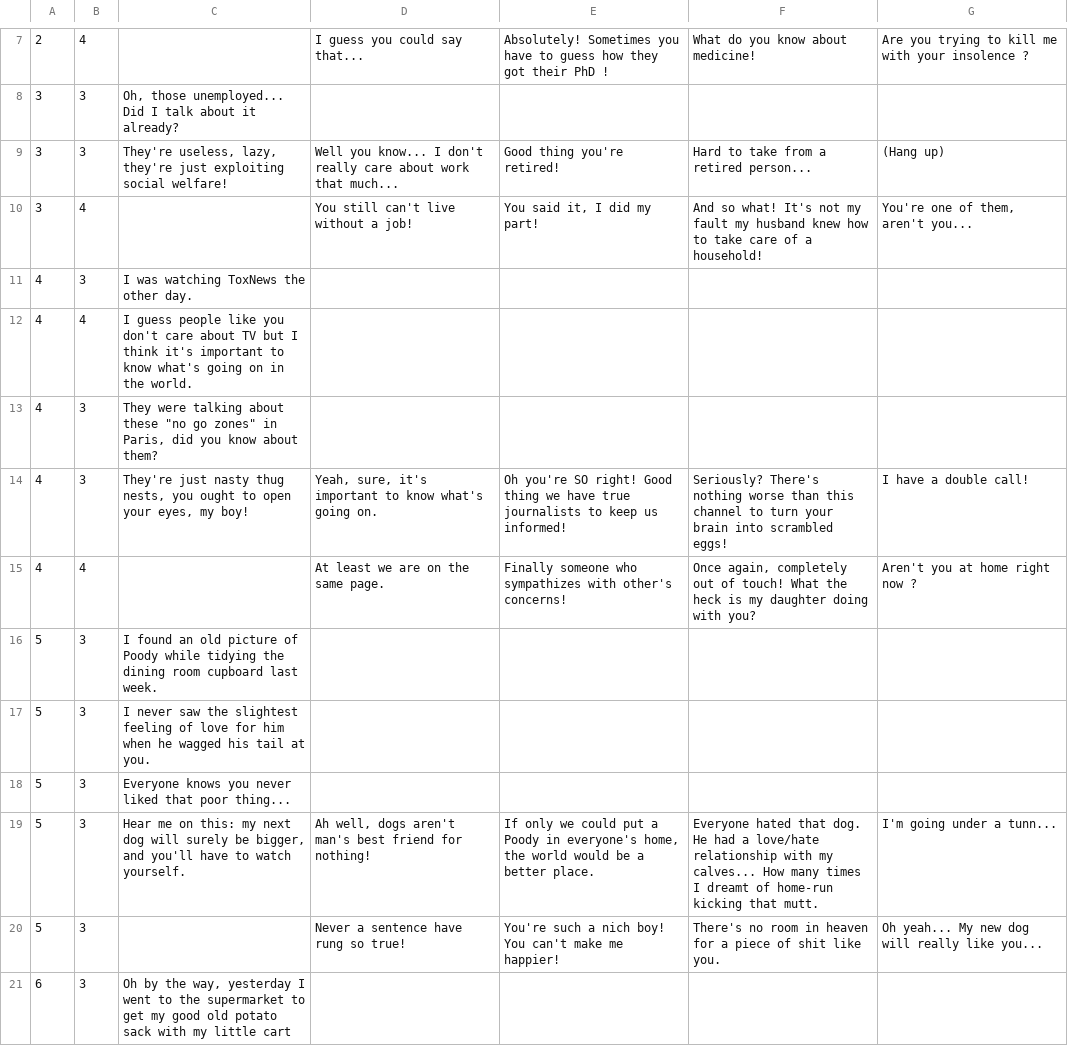
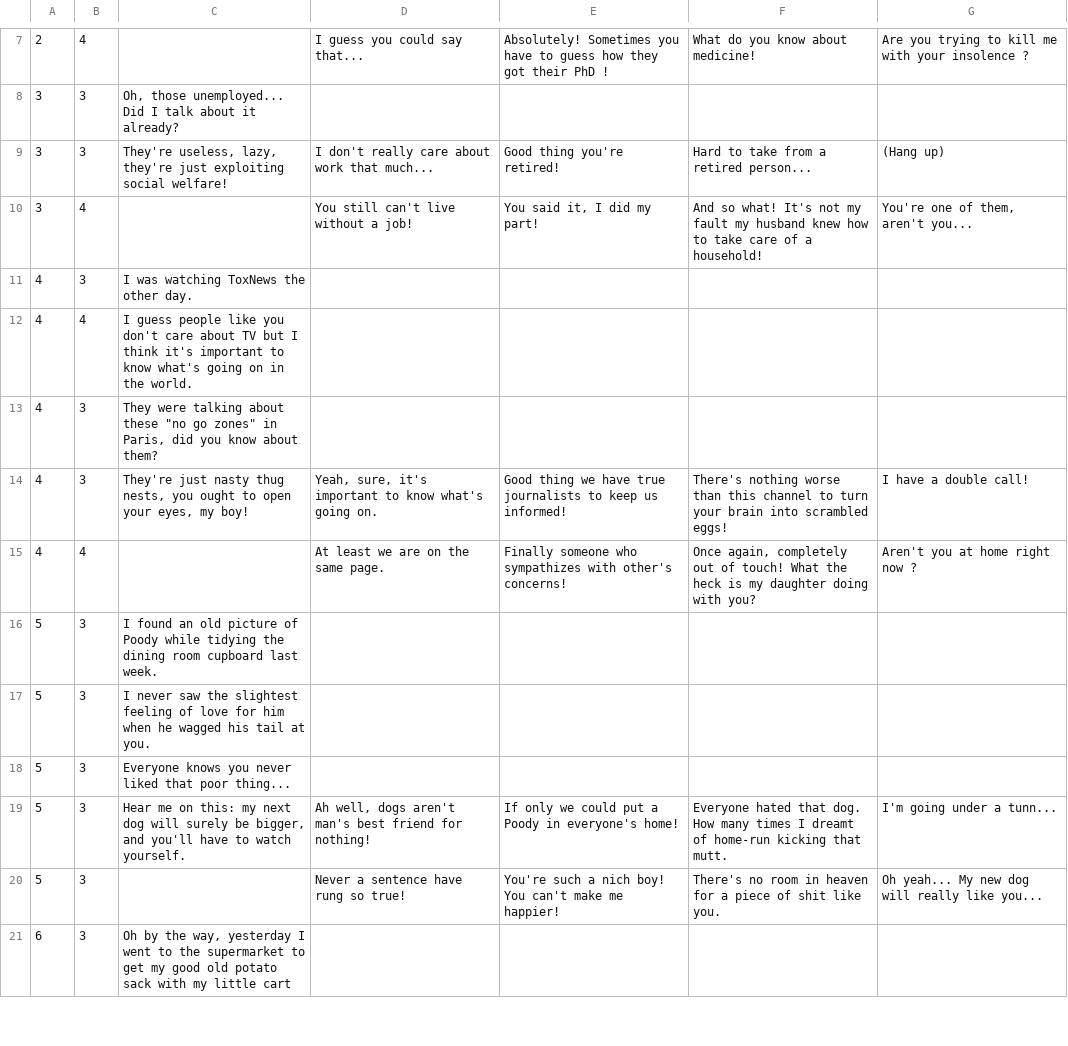
Before and after one commit to idaelDev/GGJ2017, a CSV file: Assets/Dialogs/Dialogue sheet - Negatif.csv, drawn as a sheet; only a part is shown, gaps mark what is left out.

Commit message:
Dialog

```diff
--- a/Assets/Dialogs/Dialogue sheet - Negatif.csv
+++ b/Assets/Dialogs/Dialogue sheet - Negatif.csv
@@ -8,3 +8,3 @@
 3,3,"Oh, those unemployed... Did I talk about it already?",,,,
-3,3,"They're useless, lazy, they're just exploiting social welfare!",Well you know... I don't really care about work that much...,Good thing you're retired!,Hard to take from a retired person...,(Hang up)
+3,3,"They're useless, lazy, they're just exploiting social welfare!",I don't really care about work that much...,Good thing you're retired!,Hard to take from a retired person...,(Hang up)
 3,4,,"You still can't live without a job!","You said it, I did my part!",And so what! It's not my fault my husband knew how to take care of a household!,"You're one of them, aren't you..."
@@ -13,3 +13,3 @@
 4,3,"They were talking about these ""no go zones"" in Paris, did you know about them?",,,,
-4,3,"They're just nasty thug nests, you ought to open your eyes, my boy!","Yeah, sure, it's important to know what's going on.",Oh you're SO right! Good thing we have true journalists to keep us informed!,Seriously? There's nothing worse than this channel to turn your brain into scrambled eggs!,I have a double call!
+4,3,"They're just nasty thug nests, you ought to open your eyes, my boy!","Yeah, sure, it's important to know what's going on.",Good thing we have true journalists to keep us informed!,There's nothing worse than this channel to turn your brain into scrambled eggs!,I have a double call!
 4,4,,At least we are on the same page.,Finally someone who sympathizes with other's concerns!,"Once again, completely out of touch! What the heck is my daughter doing with you?",Aren't you at home right now ?
@@ -18,3 +18,3 @@
 5,3,Everyone knows you never liked that poor thing... ,,,,
-5,3,"Hear me on this: my next dog will surely be bigger, and you'll have to watch yourself.","Ah well, dogs aren't man's best friend for nothing!","If only we could put a Poody in everyone's home, the world would be a better place.",Everyone hated that dog. He had a love/hate relationship with my calves... How many times I dreamt of home-run kicking that mutt.,I'm going under a tunn...
+5,3,"Hear me on this: my next dog will surely be bigger, and you'll have to watch yourself.","Ah well, dogs aren't man's best friend for nothing!","If only we could put a Poody in everyone's home!",Everyone hated that dog. How many times I dreamt of home-run kicking that mutt.,I'm going under a tunn...
 5,3,,"Never a sentence have rung so true!",You're such a nich boy! You can't make me happier!,There's no room in heaven for a piece of shit like you.,Oh yeah... My new dog will really like you...
```
Also changed, not shown: Assets/Dialogs/Dialogue sheet - Neutral.csv, Assets/Dialogs/Dialogue sheet - Positif.csv.
